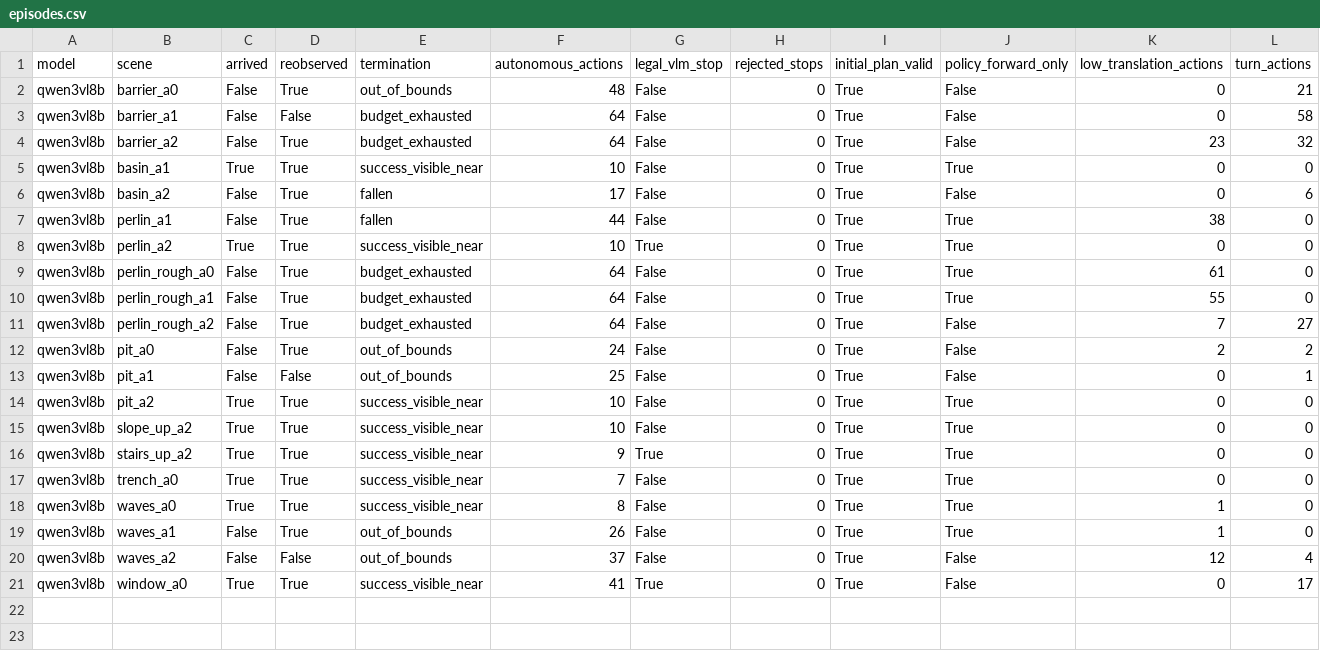
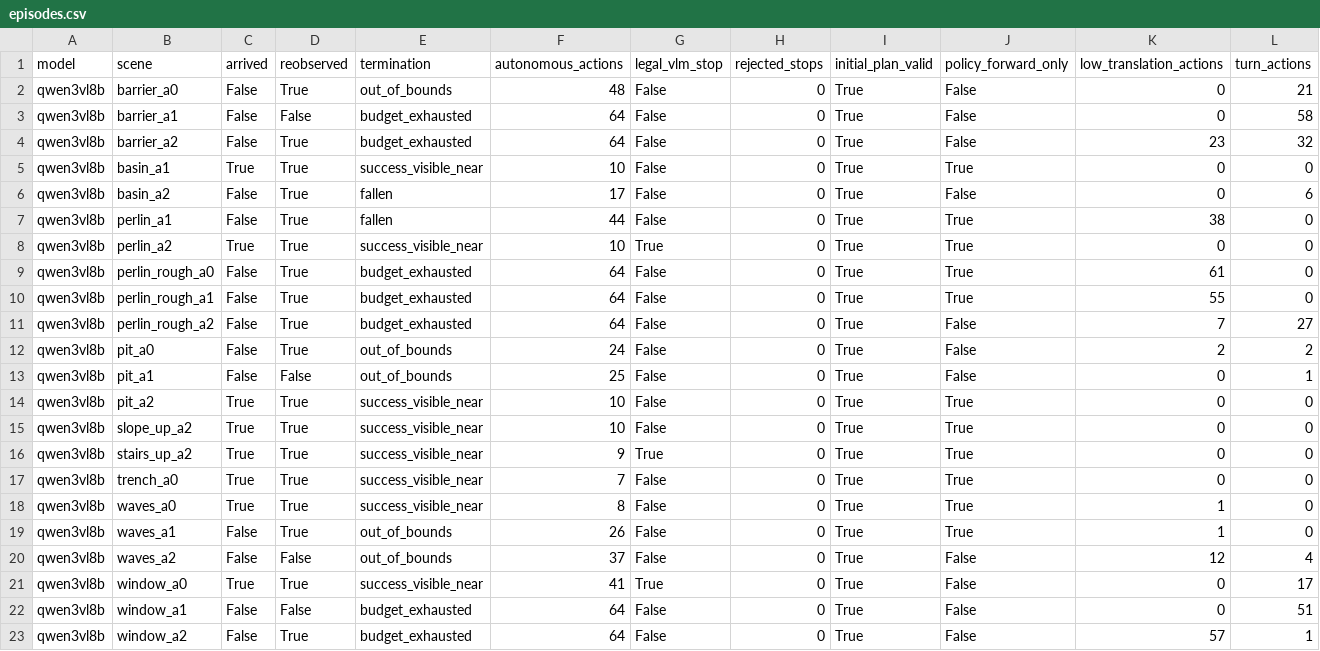
Before and after one commit to George3215/LunarBench, a CSV file: paper/vlm_goal_navigation/action_only_transfer_v3_20261018/episodes.csv, drawn as a sheet; only a part is shown; rows hold the shown columns only; the diff names each change by its address in the sheet, - before the commit and + after, or states it on an @@ line.

Commit message:
TASK3 action-only: qwen3vl8b final

```diff
--- a/paper/vlm_goal_navigation/action_only_transfer_v3_20261018/episodes.csv
+++ b/paper/vlm_goal_navigation/action_only_transfer_v3_20261018/episodes.csv
+row 22: qwen3vl8b | window_a1 | False | False | budget_exhausted | 64 | False | 0 | True | False | 0 | 51
+row 23: qwen3vl8b | window_a2 | False | True | budget_exhausted | 64 | False | 0 | True | False | 57 | 1
```
Also changed, not shown: 14 other files.
